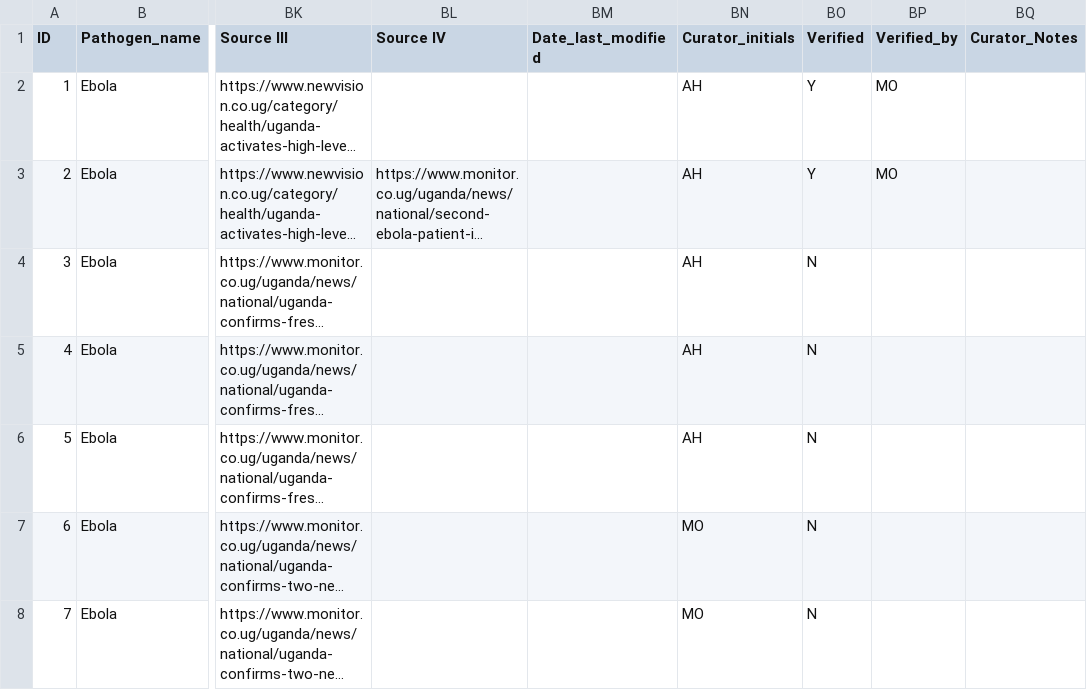
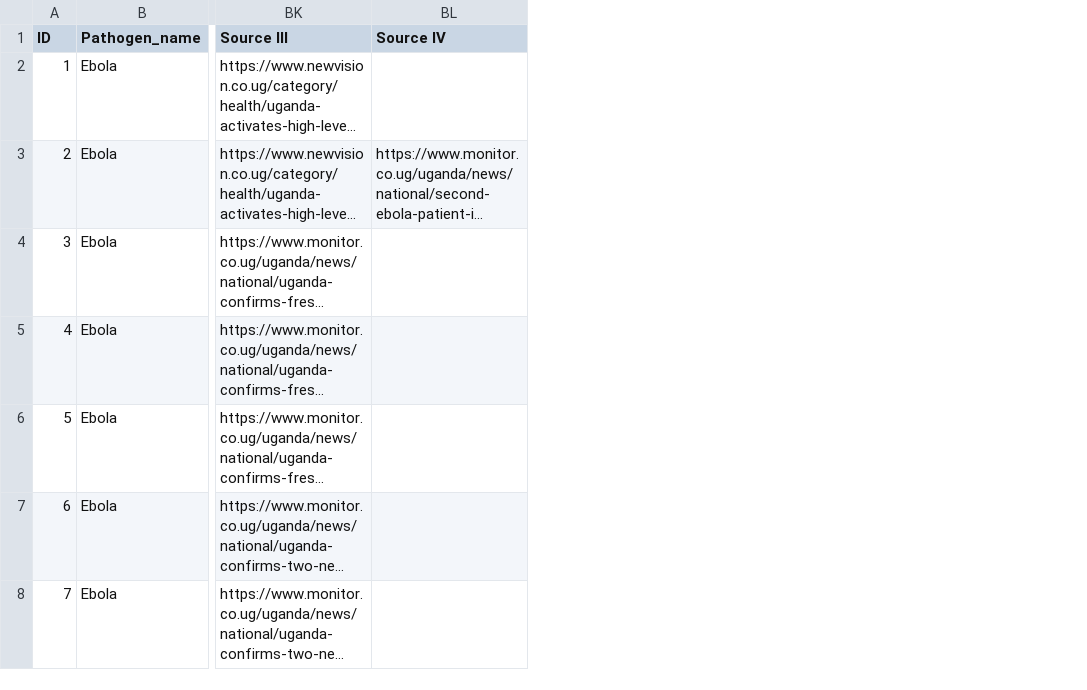
Before and after one commit to globaldothealth/outbreak-data, a CSV file: Ebola BVD/Data/Ebola BVD 2026 - Uganda.csv, drawn as a sheet; only a part is shown, gaps mark what is left out; long unchanged cells end in …; the diff names each change by its address in the sheet, - before the commit and + after, or states it on an @@ line.

Commit message:
Update Ebola BVD 2026 - Uganda.csv

```diff
--- a/Ebola BVD/Data/Ebola BVD 2026 - Uganda.csv
+++ b/Ebola BVD/Data/Ebola BVD 2026 - Uganda.csv
-column BM (Date_last_modified), empty
-column BN (Curator_initials), rows 2-8: AH | AH | AH | AH | AH | MO | MO
-column BO (Verified), rows 2-8: Y | Y | N | N | N | N | N
-column BP (Verified_by), rows 2-3: MO | MO
-column BQ (Curator_Notes), empty
```
